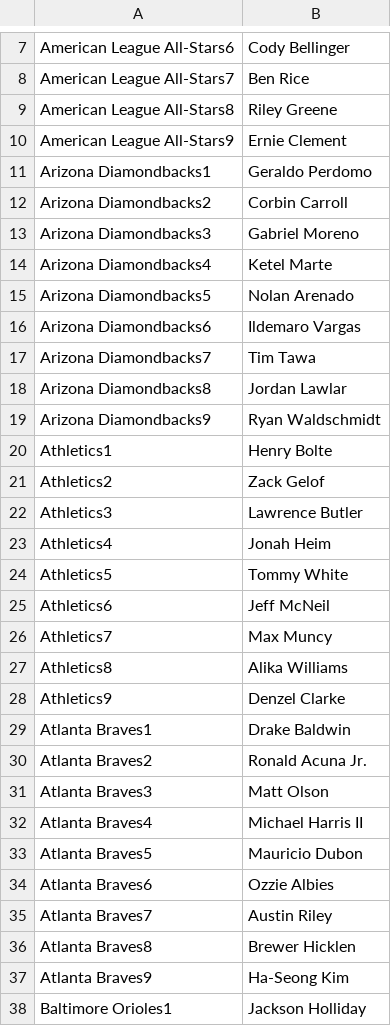
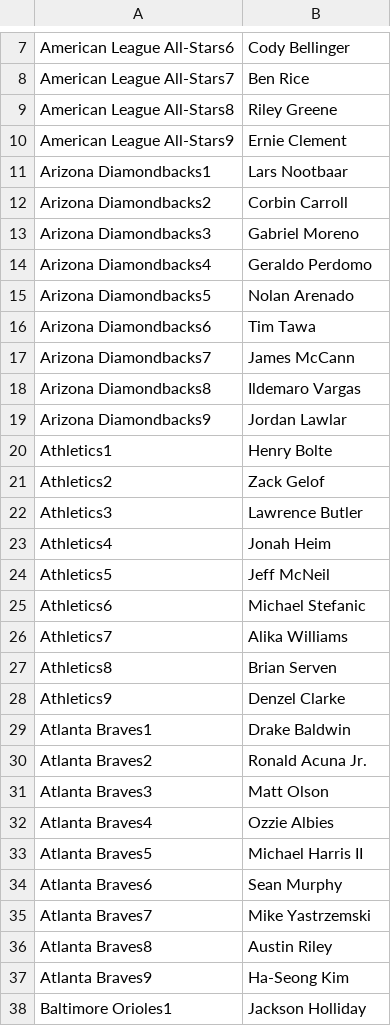
Before and after one commit to jack-simon4/jacks-models, a CSV file: src/assets/MLB-Last-Lineups.csv, drawn as a sheet; only a part is shown, gaps mark what is left out; the diff covers the shown part only.

```diff
--- a/src/assets/MLB-Last-Lineups.csv
+++ b/src/assets/MLB-Last-Lineups.csv
@@ -10,11 +10,11 @@ American League All-Stars8,Riley Greene
 American League All-Stars9,Ernie Clement
-Arizona Diamondbacks1,Geraldo Perdomo
+Arizona Diamondbacks1,Lars Nootbaar
 Arizona Diamondbacks2,Corbin Carroll
 Arizona Diamondbacks3,Gabriel Moreno
-Arizona Diamondbacks4,Ketel Marte
+Arizona Diamondbacks4,Geraldo Perdomo
 Arizona Diamondbacks5,Nolan Arenado
-Arizona Diamondbacks6,Ildemaro Vargas
-Arizona Diamondbacks7,Tim Tawa
-Arizona Diamondbacks8,Jordan Lawlar
-Arizona Diamondbacks9,Ryan Waldschmidt
+Arizona Diamondbacks6,Tim Tawa
+Arizona Diamondbacks7,James McCann
+Arizona Diamondbacks8,Ildemaro Vargas
+Arizona Diamondbacks9,Jordan Lawlar
 Athletics1,Henry Bolte
@@ -23,6 +23,6 @@ Athletics3,Lawrence Butler
 Athletics4,Jonah Heim
-Athletics5,Tommy White
-Athletics6,Jeff McNeil
-Athletics7,Max Muncy
-Athletics8,Alika Williams
+Athletics5,Jeff McNeil
+Athletics6,Michael Stefanic
+Athletics7,Alika Williams
+Athletics8,Brian Serven
 Athletics9,Denzel Clarke
@@ -31,7 +31,7 @@ Atlanta Braves2,Ronald Acuna Jr.
 Atlanta Braves3,Matt Olson
-Atlanta Braves4,Michael Harris II
-Atlanta Braves5,Mauricio Dubon
-Atlanta Braves6,Ozzie Albies
-Atlanta Braves7,Austin Riley
-Atlanta Braves8,Brewer Hicklen
+Atlanta Braves4,Ozzie Albies
+Atlanta Braves5,Michael Harris II
+Atlanta Braves6,Sean Murphy
+Atlanta Braves7,Mike Yastrzemski
+Atlanta Braves8,Austin Riley
 Atlanta Braves9,Ha-Seong Kim
```
Also changed, not shown: 28 edited cells elsewhere in this file, src/assets/MLB-Lineups.csv, src/assets/MLB-Player-Props.csv, 2 other files.
